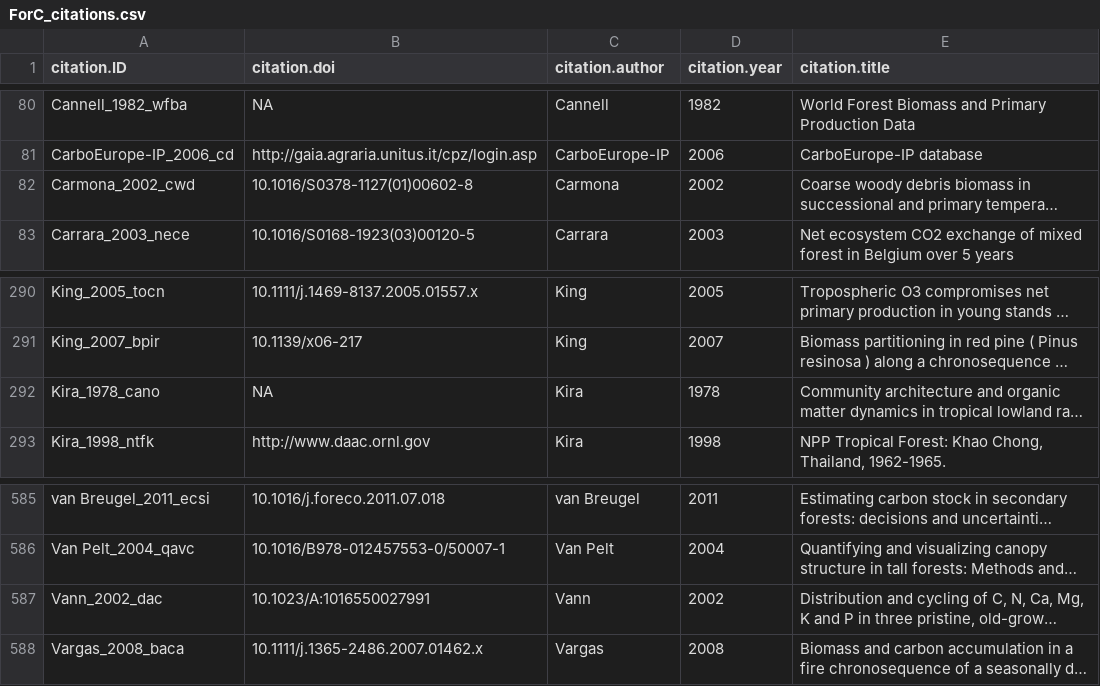
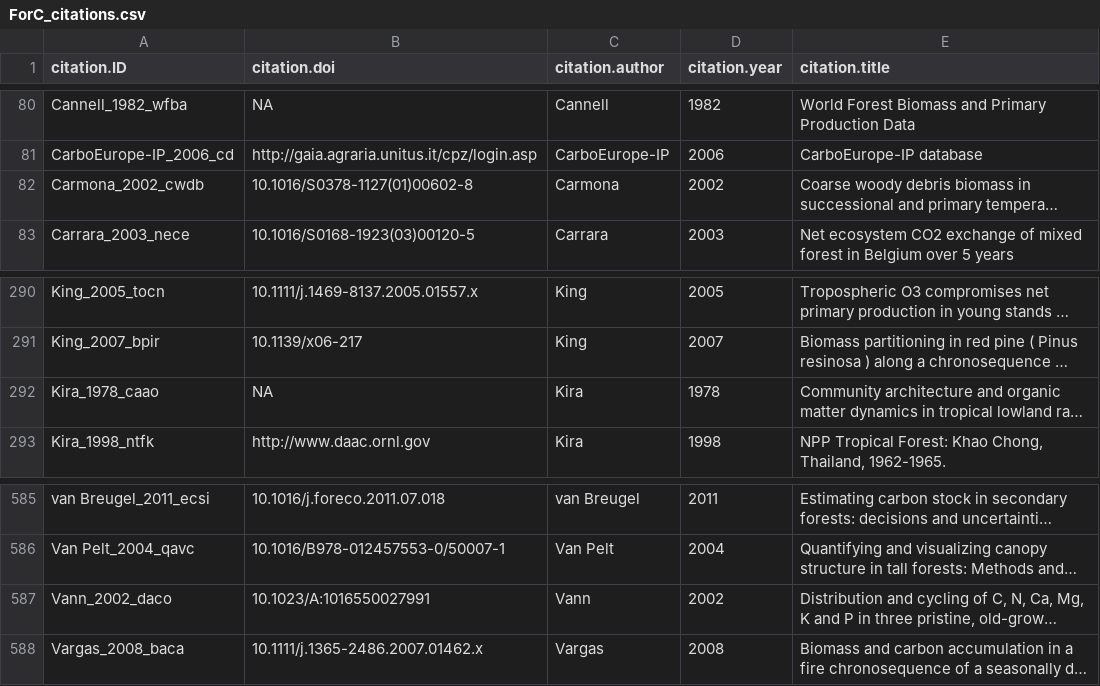
Before and after one commit to forc-db/ForC, a CSV file: data/ForC_citations.csv, drawn as a sheet; only a part is shown, gaps mark what is left out; long unchanged cells end in …; the diff names each change by its address in the sheet, - before the commit and + after, or states it on an @@ line.

Commit message:
fix a couple citation.ID

```diff
--- a/data/ForC_citations.csv
+++ b/data/ForC_citations.csv
-A82 (citation.ID): Carmona_2002_cwd
+A82 (citation.ID): Carmona_2002_cwdb
-A292 (citation.ID): Kira_1978_cano
+A292 (citation.ID): Kira_1978_caao
-A587 (citation.ID): Vann_2002_dac
+A587 (citation.ID): Vann_2002_daco
```
